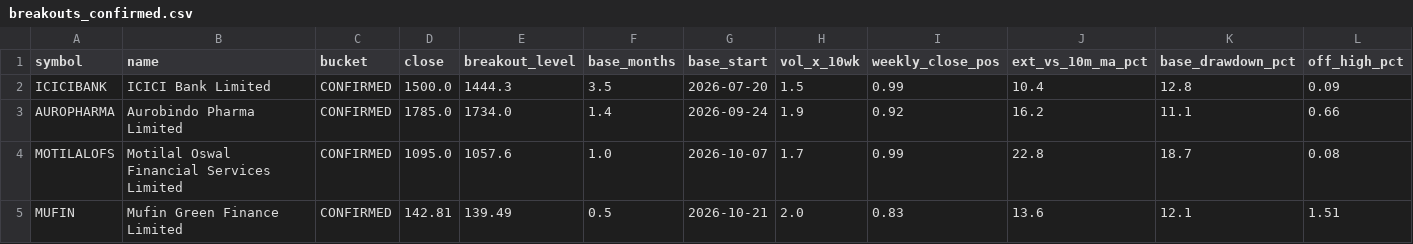
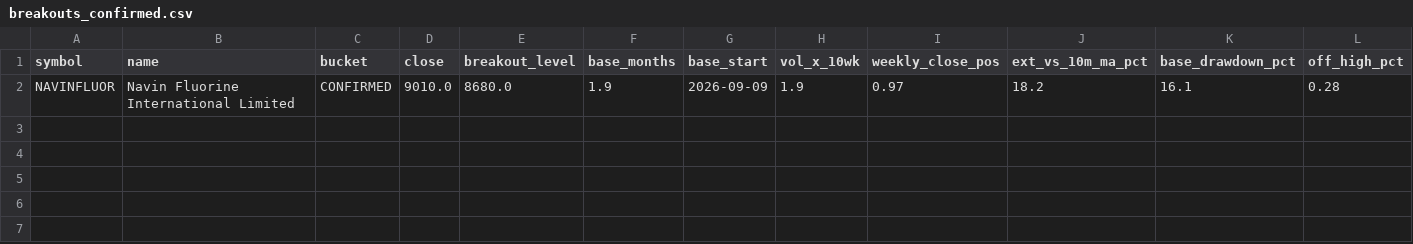
Before and after one commit to shashankagrawal-nw/nse-breakout-scanner, a CSV file: output/latest/breakouts_confirmed.csv, drawn as a sheet; only a part is shown; removed rows and columns are numbered as before the commit, all else as after; rows hold the shown columns only; the diff names each change by its address in the sheet, - before the commit and + after, or states it on an @@ line.

```diff
--- a/output/latest/breakouts_confirmed.csv
+++ b/output/latest/breakouts_confirmed.csv
-row 2: ICICIBANK | ICICI Bank Limited | CONFIRMED | 1500.0 | 1444.3 | 3.5 | 2026-07-20 | 1.5 | 0.99 | 10.4 | 12.8 | 0.09
-row 3: AUROPHARMA | Aurobindo Pharma Limited | CONFIRMED | 1785.0 | 1734.0 | 1.4 | 2026-09-24 | 1.9 | 0.92 | 16.2 | 11.1 | 0.66
-row 4: MOTILALOFS | Motilal Oswal Financial Services Limited | CONFIRMED | 1095.0 | 1057.6 | 1.0 | 2026-10-07 | 1.7 | 0.99 | 22.8 | 18.7 | 0.08
-row 5: MUFIN | Mufin Green Finance Limited | CONFIRMED | 142.81 | 139.49 | 0.5 | 2026-10-21 | 2.0 | 0.83 | 13.6 | 12.1 | 1.51
+row 2: NAVINFLUOR | Navin Fluorine International Limited | CONFIRMED | 9010.0 | 8680.0 | 1.9 | 2026-09-09 | 1.9 | 0.97 | 18.2 | 16.1 | 0.28
```
Also changed, not shown: output/latest/watchlist.csv, 13 other files.
